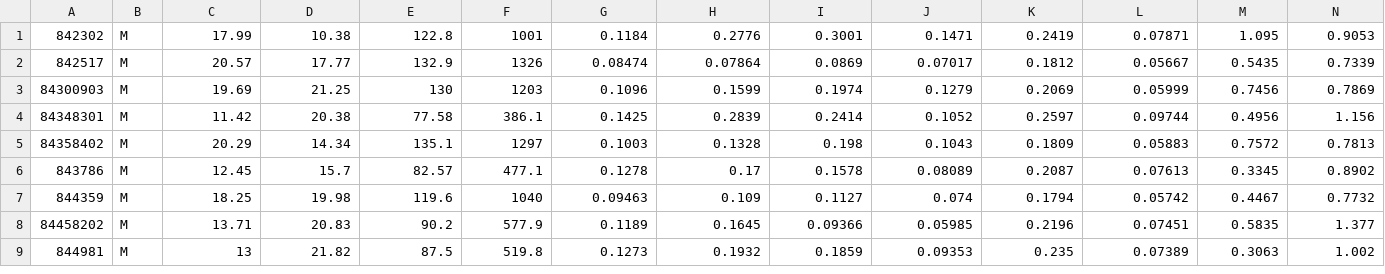
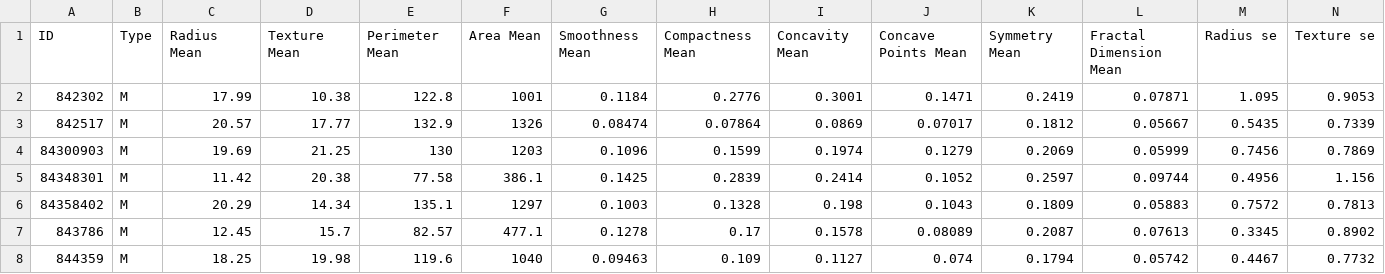
Before and after one commit to DheerajNani7/Breast-Cancer-Detection, a CSV file: data.csv, drawn as a sheet; only a part is shown; the shorter side is filled out with more unchanged rows; rows hold the shown columns only; the diff names each change by its address in the sheet, - before the commit and + after, or states it on an @@ line.

Commit message:
data modified

```diff
--- a/data.csv
+++ b/data.csv
+row 1: ID | Type | Radius Mean | Texture Mean | Perimeter Mean | Area Mean | Smoothness Mean | Compactness Mean | Concavity Mean | Concave Points Mean | Symmetry Mean | Fractal Dimension Mean | Radius se | Texture se
```
